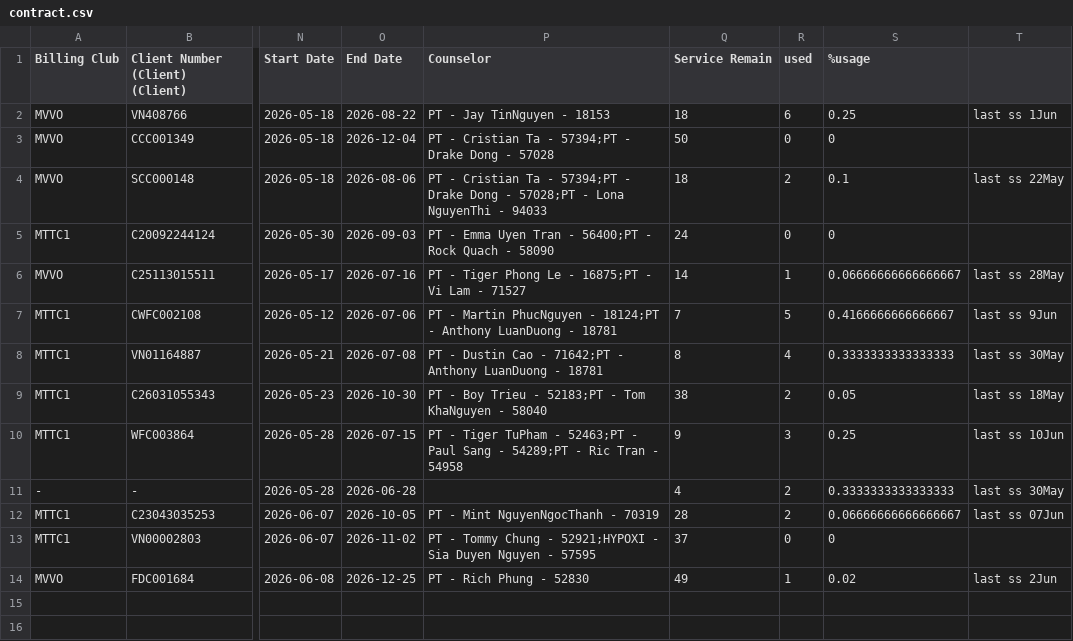
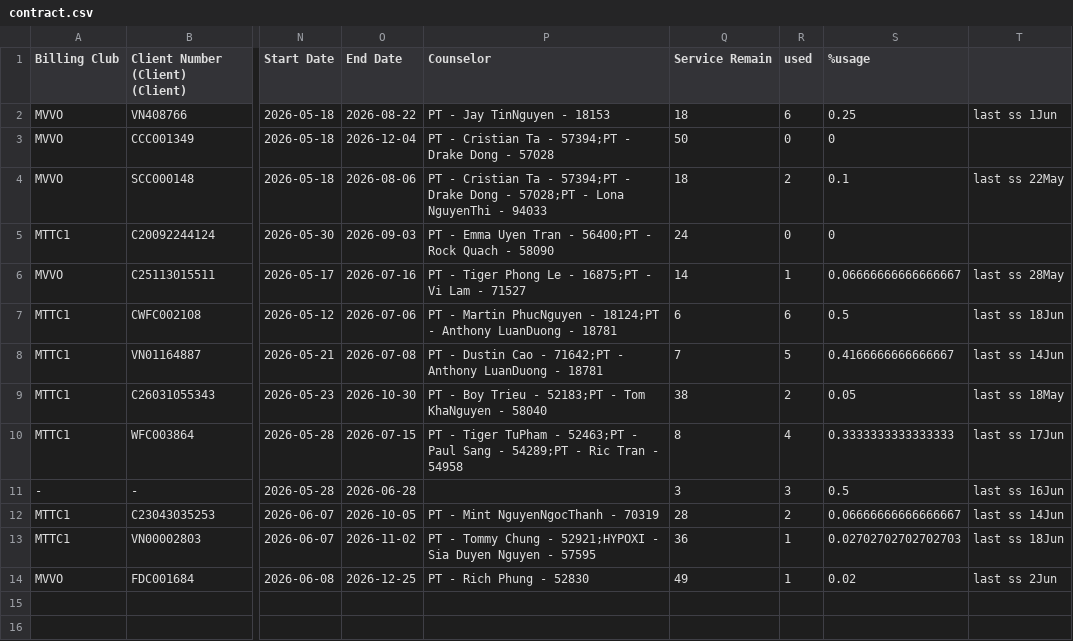
Before and after one commit to dtchien401/physio-booking-schedule, a CSV file: contract.csv, drawn as a sheet; only a part is shown, gaps mark what is left out; the diff names each change by its address in the sheet, - before the commit and + after, or states it on an @@ line.

Commit message:
Auto upload contract.csv from Google Sheets

```diff
--- a/contract.csv
+++ b/contract.csv
-Q7 (Service Remain): 7
+Q7 (Service Remain): 6
-R7 (used): 5
+R7 (used): 6
-S7 (%usage): 0.4166666666666667
+S7 (%usage): 0.5
-T7: last ss 9Jun
+T7: last ss 18Jun
-Q8 (Service Remain): 8
+Q8 (Service Remain): 7
-R8 (used): 4
+R8 (used): 5
-S8 (%usage): 0.3333333333333333
+S8 (%usage): 0.4166666666666667
-T8: last ss 30May
+T8: last ss 14Jun
-Q10 (Service Remain): 9
+Q10 (Service Remain): 8
-R10 (used): 3
+R10 (used): 4
-S10 (%usage): 0.25
+S10 (%usage): 0.3333333333333333
-T10: last ss 10Jun
+T10: last ss 17Jun
-Q11 (Service Remain): 4
+Q11 (Service Remain): 3
-R11 (used): 2
+R11 (used): 3
-S11 (%usage): 0.3333333333333333
+S11 (%usage): 0.5
-T11: last ss 30May
+T11: last ss 16Jun
-T12: last ss 07Jun
+T12: last ss 14Jun
-Q13 (Service Remain): 37
+Q13 (Service Remain): 36
-R13 (used): 0
+R13 (used): 1
-S13 (%usage): 0
+S13 (%usage): 0.02702702702702703
-T13: (empty)
+T13: last ss 18Jun
```
